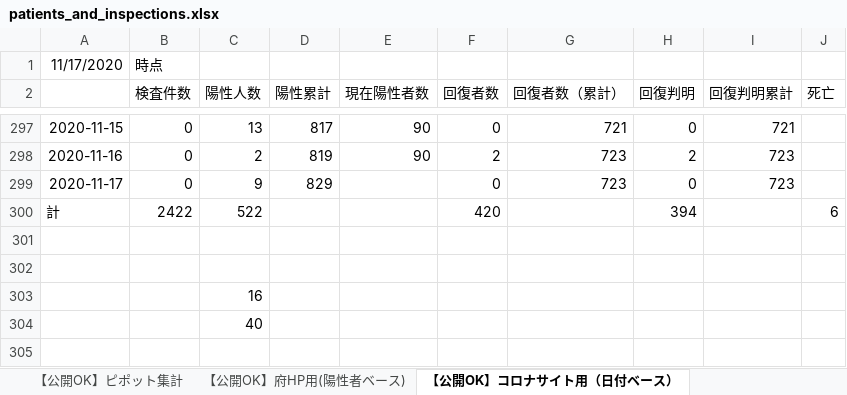
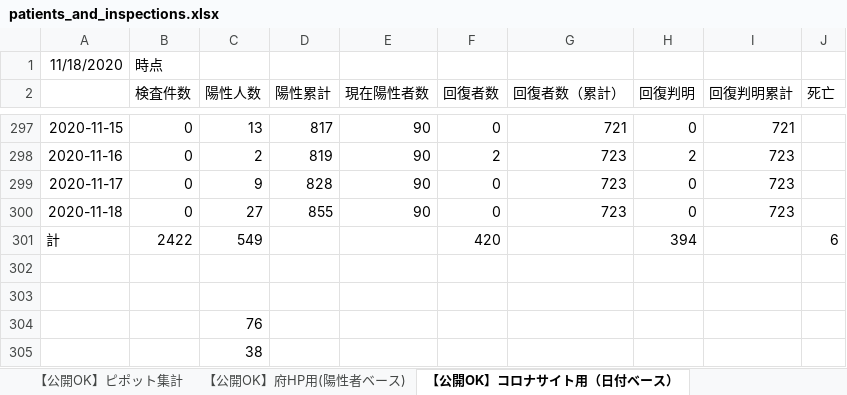
Before and after one commit to yotemuku/covid19, an Excel workbook: data/patients_and_inspections.xlsx, sheet 【公開OK】コロナサイト用（日付ベース）, drawn as a sheet; only a part is shown, gaps mark what is left out; values as stored, in another font and other column widths than the file's, no borders; addresses are those after the commit; the diff names each change by its address in the sheet, - before the commit and + after, or states it on an @@ line.

```diff
--- a/data/patients_and_inspections.xlsx (sheet 【公開OK】コロナサイト用（日付ベース）)
+++ b/data/patients_and_inspections.xlsx (sheet 【公開OK】コロナサイト用（日付ベース）)
-A1: 11/17/2020
+A1: 11/18/2020
-D299 (陽性累計): 829
+D299 (陽性累計): 828
-E299 (現在陽性者数): (empty)
+E299 (現在陽性者数): 90
+row 300: 2020-11-18 | 0 | 27 | 855 | 90 | 0 | 723 | 0 | 723
-C301 (陽性人数): 522
+C301 (陽性人数): 549
-C304 (陽性人数): 16
+C304 (陽性人数): 76
-C305 (陽性人数): 40
+C305 (陽性人数): 38
```
Also changed, not shown: sheet 【公開OK】府HP用(陽性者ベース), 1 other file.
